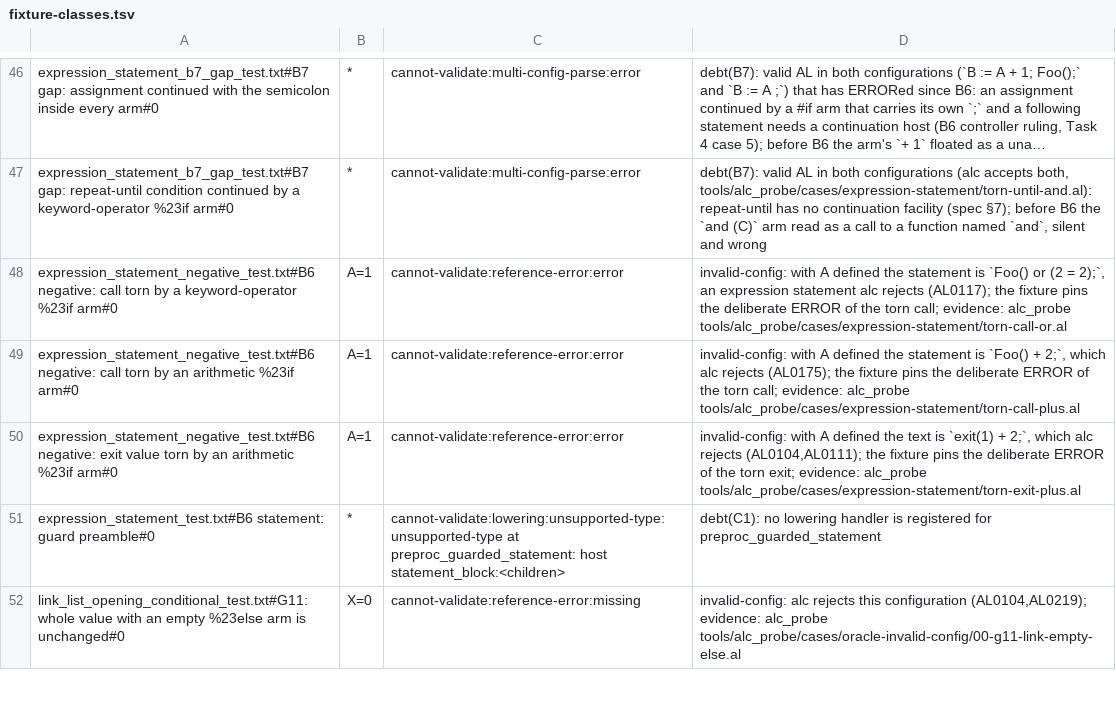
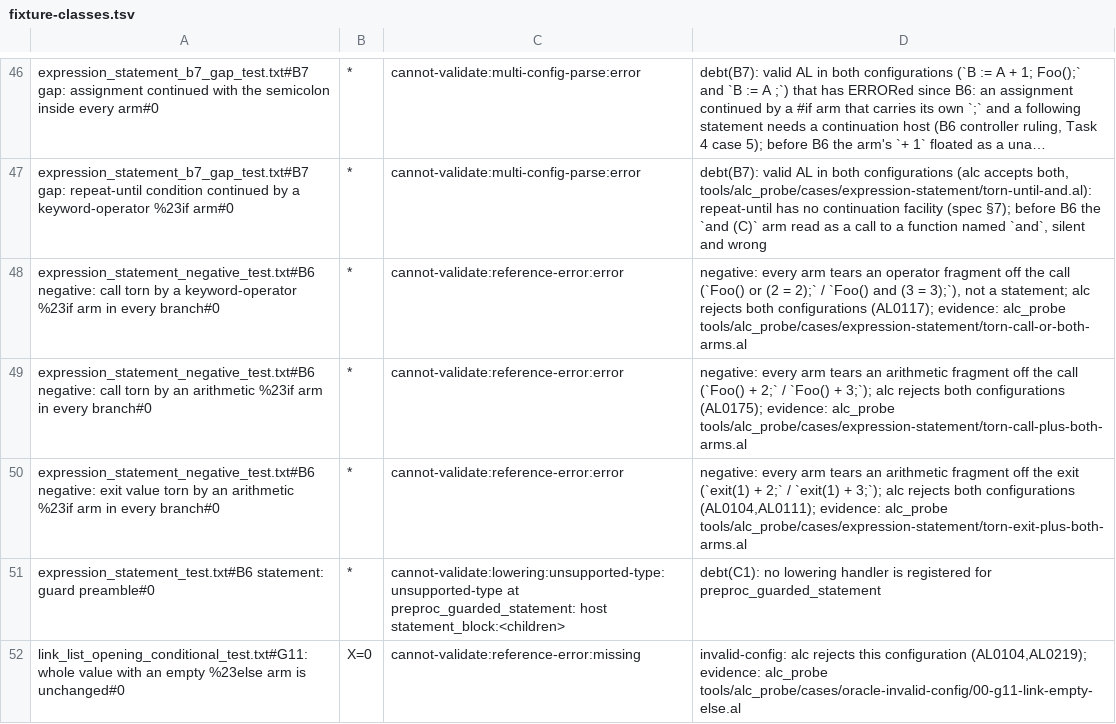
Before and after one commit to SShadowS/tree-sitter-al, a TSV file: tools/config_oracle/fixture-classes.tsv, drawn as a sheet; only a part is shown, gaps mark what is left out; long unchanged cells end in …; the diff names each change by its address in the sheet, - before the commit and + after, or states it on an @@ line.

Commit message:
test(b6): torn negatives invalid in every configuration (Task 7 fix 1)
The three torn cases of expression_statement_negative_test.txt get an
#else arm with a second detached fragment of the same kind, so every
configuration is invalid AL and the oracle classifies each `*` negative
with alc evidence (new probes torn-*-both-arms.al: AL0175, AL0104/AL0111,
AL0117 in both configurations, predicted and measured). The single-arm
form, valid when A is undefined, stays pinned by the REJECT list of
tools/config_oracle/tests/test_expression_statement.py. The three A=1
invalid-config entries and the old probes' Fixture lines are removed;
the old probes stay as evidence for the pytest cases. Quick tier exit 0.

[BC.History: 0 errors, 100% success]

```diff
--- a/tools/config_oracle/fixture-classes.tsv
+++ b/tools/config_oracle/fixture-classes.tsv
-A48: …keyword-operator %23if arm#0
+A48: …keyword-operator %23if arm in every branch#0
-B48:B50: A=1
+B48:B50: *
-D48: invalid-config: with A defined the statement is `Foo() or (2 = 2);`, an expression statement alc rejects (AL0117); the fixture pins the deliberate ERROR of the torn call; evidence: alc_probe tools/alc_probe/cases/expression-statement/torn-call-or.al
+D48: negative: every arm tears an operator fragment off the call (`Foo() or (2 = 2);` / `Foo() and (3 = 3);`), not a statement; alc rejects both configurations (AL0117); evidence: alc_probe tools/alc_probe/cases/expression-statement/torn-call-or-both-arms.al
-A49: …arithmetic %23if arm#0
+A49: …arithmetic %23if arm in every branch#0
-D49: invalid-config: with A defined the statement is `Foo() + 2;`, which alc rejects (AL0175); the fixture pins the deliberate ERROR of the torn call; evidence: alc_probe tools/alc_probe/cases/expression-statement/torn-call-plus.al
+D49: negative: every arm tears an arithmetic fragment off the call (`Foo() + 2;` / `Foo() + 3;`); alc rejects both configurations (AL0175); evidence: alc_probe tools/alc_probe/cases/expression-statement/torn-call-plus-both-arms.al
-A50: …arithmetic %23if arm#0
+A50: …arithmetic %23if arm in every branch#0
-D50: invalid-config: with A defined the text is `exit(1) + 2;`, which alc rejects (AL0104,AL0111); the fixture pins the deliberate ERROR of the torn exit; evidence: alc_probe tools/alc_probe/cases/expression-statement/torn-exit-plus.al
+D50: negative: every arm tears an arithmetic fragment off the exit (`exit(1) + 2;` / `exit(1) + 3;`); alc rejects both configurations (AL0104,AL0111); evidence: alc_probe tools/alc_probe/cases/expression-statement/torn-exit-plus-both-arms.al
```
Also changed, not shown: 4 other files.
